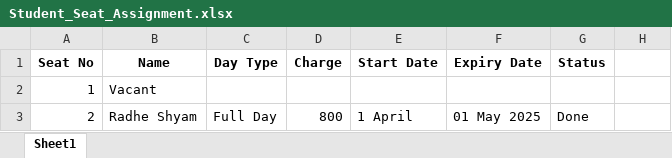
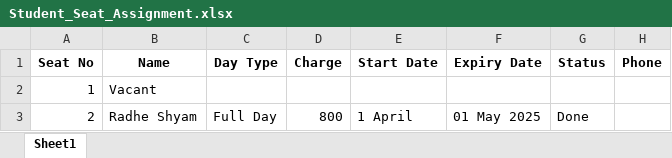
Before and after one commit to Suraj-841/backend, an Excel workbook: Student_Seat_Assignment.xlsx, sheet Sheet1, drawn as a sheet; only a part is shown; values as stored, in another font and other column widths than the file's, no borders; the diff names each change by its address in the sheet, - before the commit and + after, or states it on an @@ line.

Commit message:
fix: added phone column support + safe defaults

```diff
--- a/Student_Seat_Assignment.xlsx (sheet Sheet1)
+++ b/Student_Seat_Assignment.xlsx (sheet Sheet1)
-H1: (empty)
+H1: Phone
```
Also changed, not shown: 1 other file.
